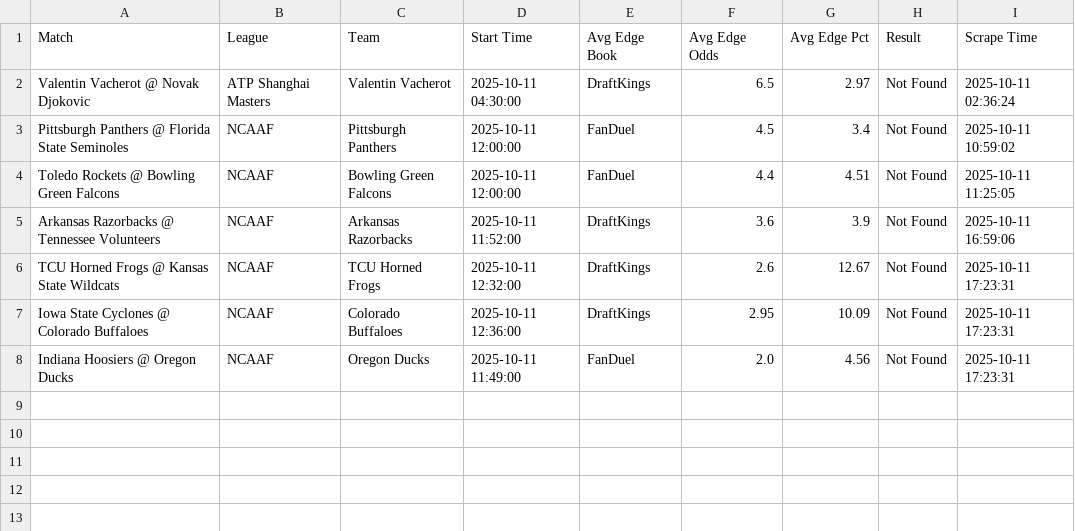
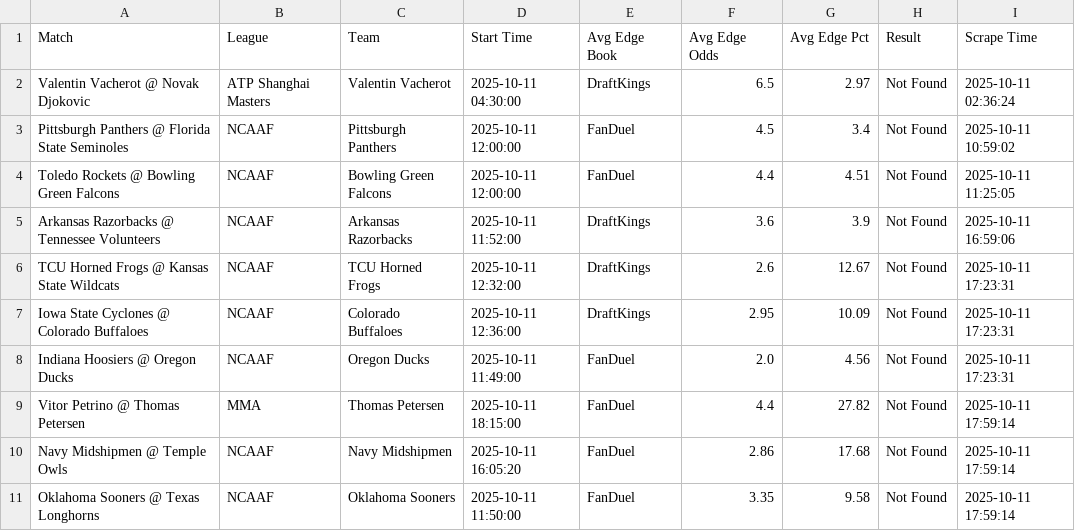
Before and after one commit to aqsmith02/paper-betting-tracker, a CSV file: codebase/data/master_nc_avg_bets.csv, drawn as a sheet; the diff names each change by its address in the sheet, - before the commit and + after, or states it on an @@ line.

```diff
--- a/codebase/data/master_nc_avg_bets.csv
+++ b/codebase/data/master_nc_avg_bets.csv
+row 9: Vitor Petrino @ Thomas Petersen | MMA | Thomas Petersen | 2025-10-11 18:15:00 | FanDuel | 4.4 | 27.82 | Not Found | 2025-10-11 17:59:14
+row 10: Navy Midshipmen @ Temple Owls | NCAAF | Navy Midshipmen | 2025-10-11 16:05:20 | FanDuel | 2.86 | 17.68 | Not Found | 2025-10-11 17:59:14
+row 11: Oklahoma Sooners @ Texas Longhorns | NCAAF | Oklahoma Sooners | 2025-10-11 11:50:00 | FanDuel | 3.35 | 9.58 | Not Found | 2025-10-11 17:59:14
```
Also changed, not shown: codebase/data/master_nc_avg_full.csv, codebase/data/master_nc_pin_full.csv, 7 other files.
